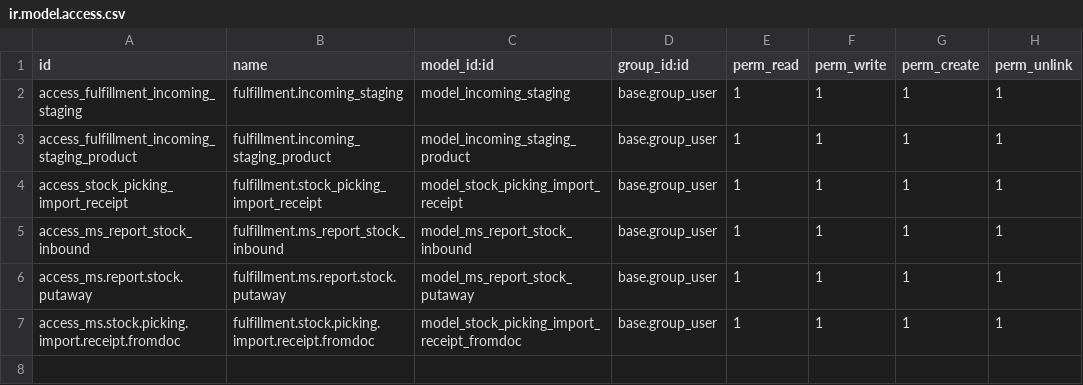
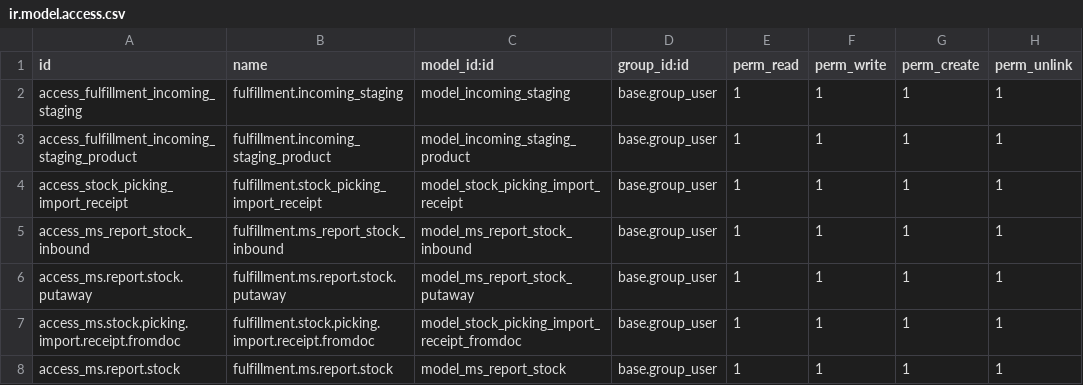
Before and after one commit to ahmadheriyanto/addon19, a CSV file: fulfillment/security/ir.model.access.csv, drawn as a sheet.

```diff
--- a/fulfillment/security/ir.model.access.csv
+++ b/fulfillment/security/ir.model.access.csv
@@ -7 +7,2 @@ access_ms.report.stock.putaway,fulfillment.ms.report.stock.putaway,model_ms_repo
 access_ms.stock.picking.import.receipt.fromdoc,fulfillment.stock.picking.import.receipt.fromdoc,model_stock_picking_import_receipt_fromdoc,base.group_user,1,1,1,1
+access_ms.report.stock,fulfillment.ms.report.stock,model_ms_report_stock,base.group_user,1,1,1,1
```
Also changed, not shown: 4 other files.
